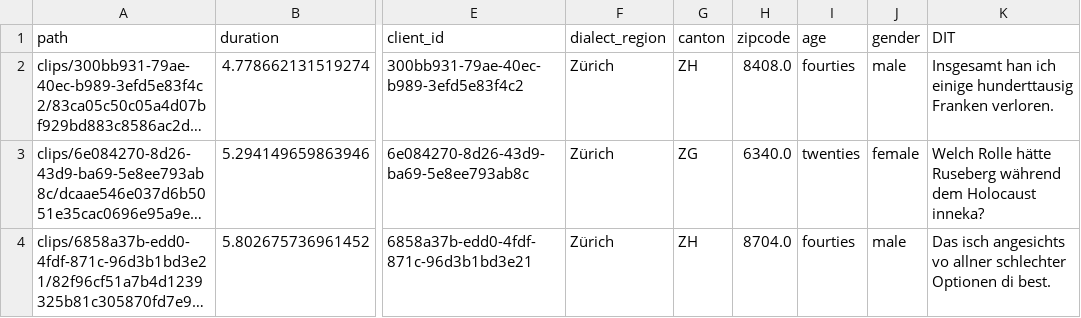
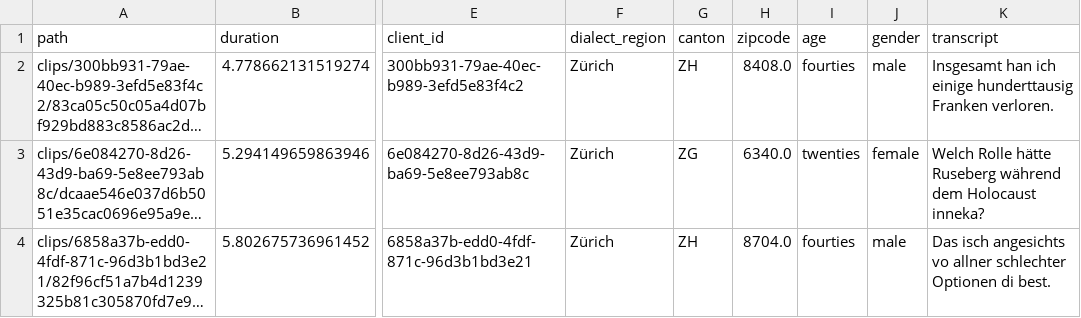
Before and after one commit to michamettler/BA-FS26_ciel_Mettler_Dialektanalyse, a TSV file: samples/zurich_subset/whisper/whisper-large-v1-prompted.tsv (was samples/zurich_subset/whisper/dialect-ignorant-transcript-v1-prompted.tsv), drawn as a sheet; only a part is shown, gaps mark what is left out; long unchanged cells end in …; the diff names each change by its address in the sheet, - before the commit and + after, or states it on an @@ line.

```diff
--- a/samples/zurich_subset/whisper/dialect-ignorant-transcript-v1-prompted.tsv
+++ b/samples/zurich_subset/whisper/whisper-large-v1-prompted.tsv
-K1: DIT
+K1: transcript
```
Also changed, not shown: samples/zurich_subset/fhnw/fhnw-large.tsv, samples/zurich_subset/whisper/whisper-large-v1.tsv, 13 other files.
